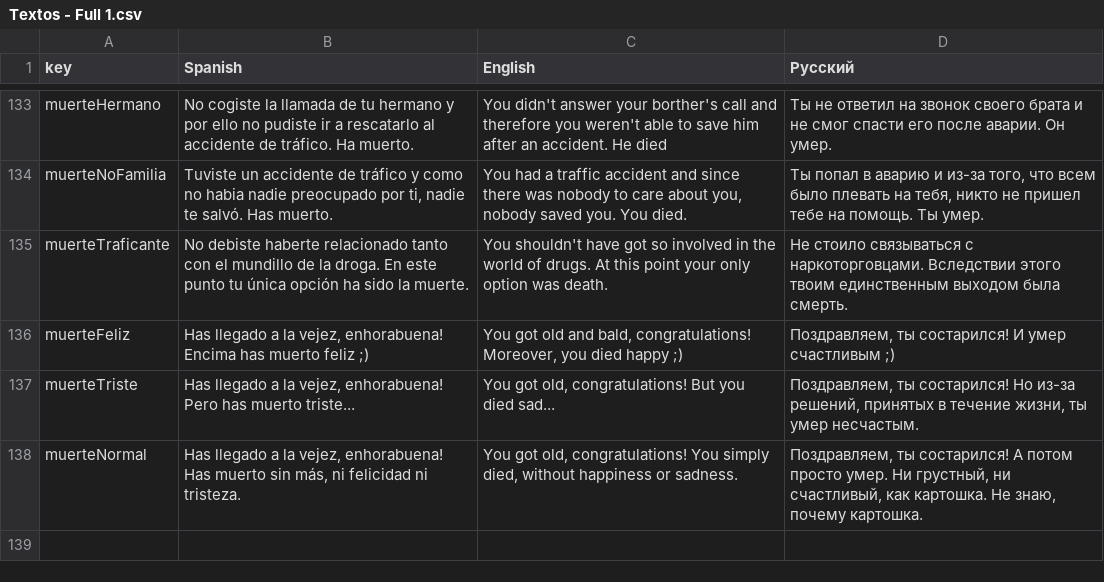
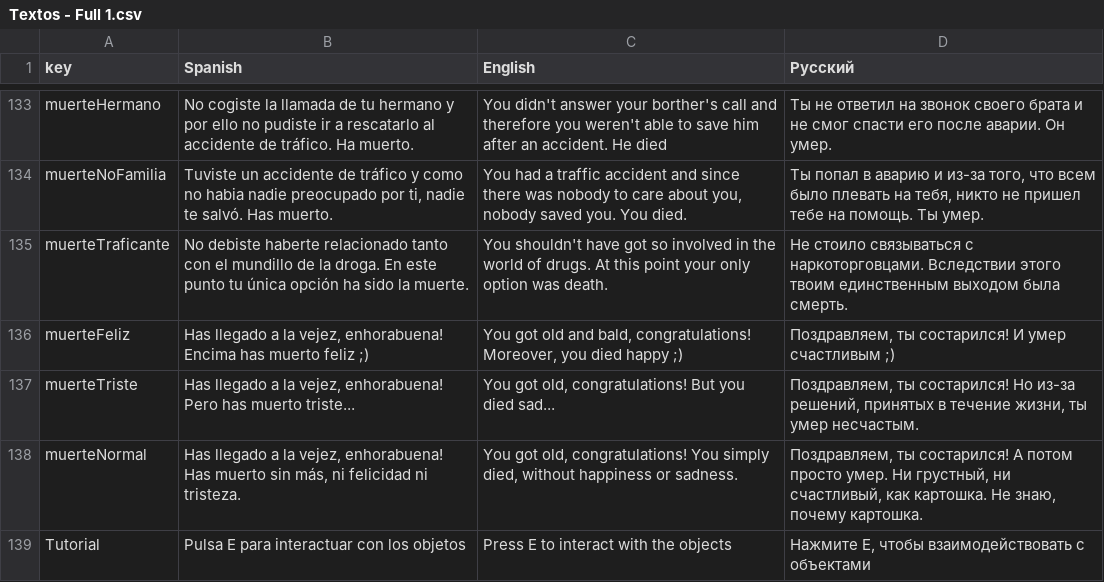
Before and after one commit to edu1010/GlobalGameJam2022, a CSV file: Assets/Resources/Textos - Full 1.csv, drawn as a sheet; only a part is shown, gaps mark what is left out.

Commit message:
textos

```diff
--- a/Assets/Resources/Textos - Full 1.csv
+++ b/Assets/Resources/Textos - Full 1.csv
@@ -138 +138,2 @@ muerteTriste,"Has llegado a la vejez, enhorabuena! Pero has muerto triste...","Y
 muerteNormal,"Has llegado a la vejez, enhorabuena! Has muerto sin más, ni felicidad ni tristeza.","You got old, congratulations! You simply died, without happiness or sadness.","Поздравляем, ты состарился! А потом просто умер. Ни грустный, ни счастливый, как картошка. Не знаю, почему картошка."
+Tutorial,"Pulsa E para interactuar con los objetos","Press E to interact with the objects","Нажмите E, чтобы взаимодействовать с объектами"
```
Also changed, not shown: 7 other files.
